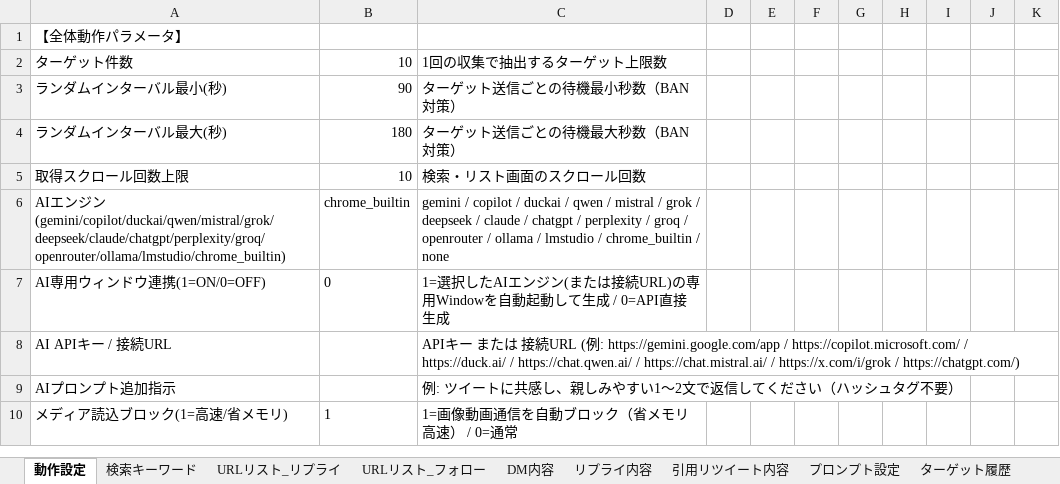
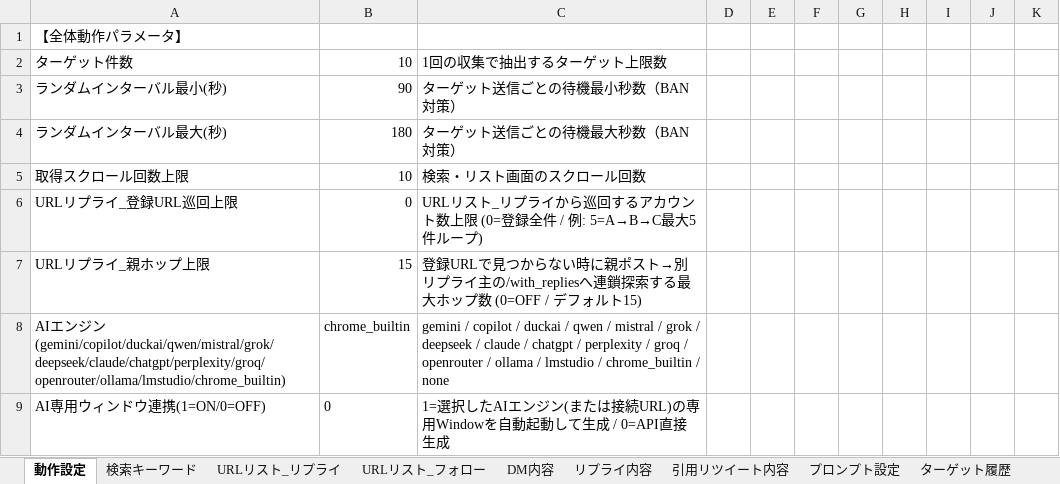
Before and after one commit to shinky0924-wq/XAutoTool_, an Excel workbook: sub_account_02.xlsx, sheet 動作設定, drawn as a sheet; only a part is shown; the shorter side is filled out with more unchanged rows; values as stored, in another font and other column widths than the file's, no borders; the diff names each change by its address in the sheet, - before the commit and + after, or states it on an @@ line.

```diff
--- a/sub_account_02.xlsx (sheet 動作設定)
+++ b/sub_account_02.xlsx (sheet 動作設定)
+row 6: URLリプライ_登録URL巡回上限 | 0 | URLリスト_リプライから巡回するアカウント数上限 (0=登録全件 / 例: 5=A→B→C最大5件ループ)
+row 7: URLリプライ_親ホップ上限 | 15 | 登録URLで見つからない時に親ポスト→別リプライ主の/with_repliesへ連鎖探索する最大ホップ数 (0=OFF / デフォルト15)
```
Also changed, not shown: wqwq1320.xlsx, アカウント名.xlsx, 15 other files.
